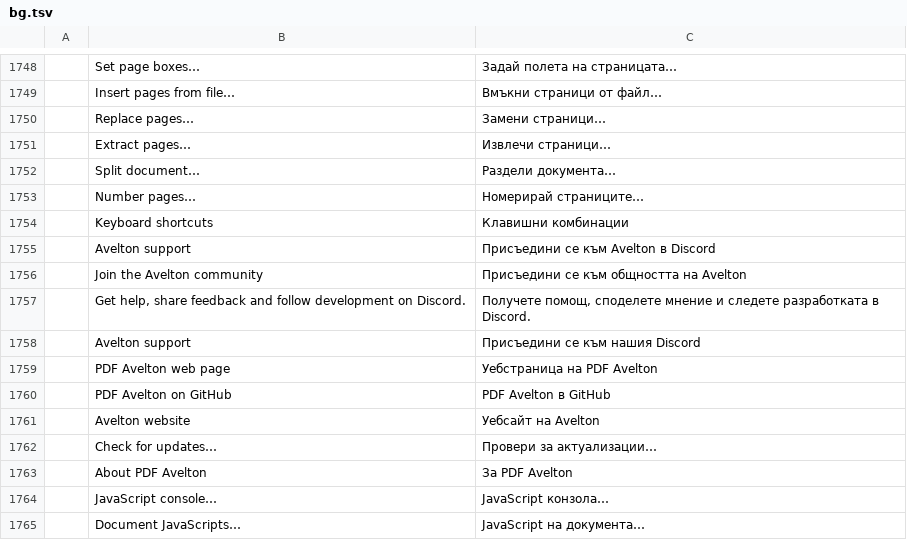
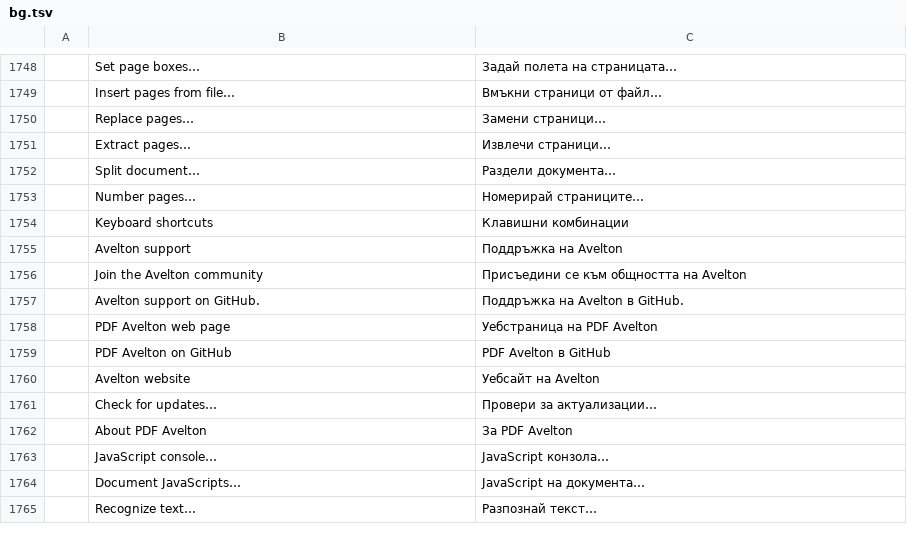
Before and after one commit to avelton-ai/pdf-avelton, a TSV file: crates/ui-egui/src/i18n/bg.tsv, drawn as a sheet; only a part is shown, gaps mark what is left out; the shorter side is filled out with more unchanged rows.

```diff
--- a/crates/ui-egui/src/i18n/bg.tsv
+++ b/crates/ui-egui/src/i18n/bg.tsv
@@ -1754,6 +1754,5 @@
 	Keyboard shortcuts	Клавишни комбинации
-	Avelton support	Присъедини се към Avelton в Discord
+	Avelton support	Поддръжка на Avelton
 	Join the Avelton community	Присъедини се към общността на Avelton
-	Get help, share feedback and follow development on Discord.	Получете помощ, споделете мнение и следете разработката в Discord.
-	Avelton support	Присъедини се към нашия Discord
+	Avelton support on GitHub.	Поддръжка на Avelton в GitHub.
 	PDF Avelton web page	Уебстраница на PDF Avelton
```
Also changed, not shown: crates/ui-egui/src/i18n/hu.tsv, crates/ui-egui/src/i18n/pt-br.tsv, 14 other files.
